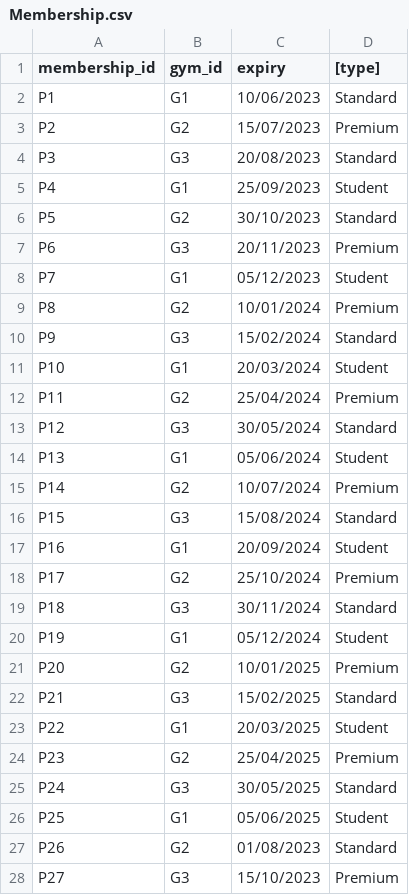
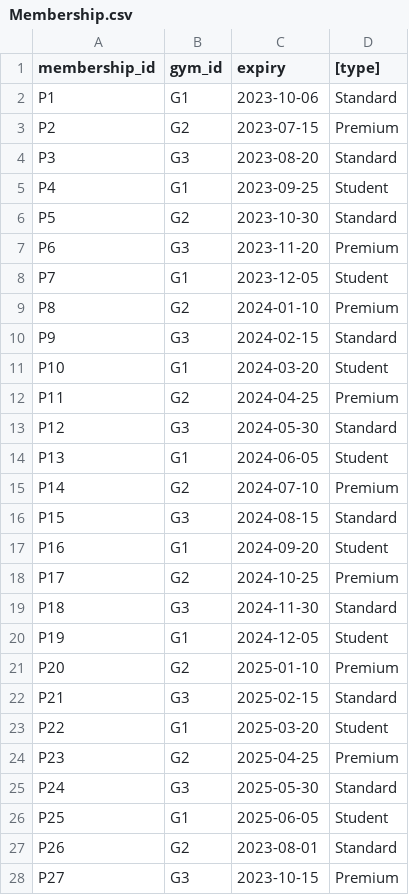
Before and after one commit to ibtehaj421/TheDataBase, a CSV file: Membership.csv, drawn as a sheet; only a part is shown; the diff covers the shown part only.

Commit message:
Update Membership.csv
date time object format column edited

```diff
--- a/Membership.csv
+++ b/Membership.csv
@@ -1,28 +1,28 @@
 membership_id,gym_id,expiry,[type]
-P1,G1,10/06/2023,Standard
-P2,G2,15/07/2023,Premium
-P3,G3,20/08/2023,Standard
-P4,G1,25/09/2023,Student
-P5,G2,30/10/2023,Standard
-P6,G3,20/11/2023,Premium
-P7,G1,05/12/2023,Student
-P8,G2,10/01/2024,Premium
-P9,G3,15/02/2024,Standard
-P10,G1,20/03/2024,Student
-P11,G2,25/04/2024,Premium
-P12,G3,30/05/2024,Standard
-P13,G1,05/06/2024,Student
-P14,G2,10/07/2024,Premium
-P15,G3,15/08/2024,Standard
-P16,G1,20/09/2024,Student
-P17,G2,25/10/2024,Premium
-P18,G3,30/11/2024,Standard
-P19,G1,05/12/2024,Student
-P20,G2,10/01/2025,Premium
-P21,G3,15/02/2025,Standard
-P22,G1,20/03/2025,Student
-P23,G2,25/04/2025,Premium
-P24,G3,30/05/2025,Standard
-P25,G1,05/06/2025,Student
-P26,G2,01/08/2023,Standard
-P27,G3,15/10/2023,Premium
+P1,G1,2023-10-06,Standard
+P2,G2,2023-07-15,Premium
+P3,G3,2023-08-20,Standard
+P4,G1,2023-09-25,Student
+P5,G2,2023-10-30,Standard
+P6,G3,2023-11-20,Premium
+P7,G1,2023-12-05,Student
+P8,G2,2024-01-10,Premium
+P9,G3,2024-02-15,Standard
+P10,G1,2024-03-20,Student
+P11,G2,2024-04-25,Premium
+P12,G3,2024-05-30,Standard
+P13,G1,2024-06-05,Student
+P14,G2,2024-07-10,Premium
+P15,G3,2024-08-15,Standard
+P16,G1,2024-09-20,Student
+P17,G2,2024-10-25,Premium
+P18,G3,2024-11-30,Standard
+P19,G1,2024-12-05,Student
+P20,G2,2025-01-10,Premium
+P21,G3,2025-02-15,Standard
+P22,G1,2025-03-20,Student
+P23,G2,2025-04-25,Premium
+P24,G3,2025-05-30,Standard
+P25,G1,2025-06-05,Student
+P26,G2,2023-08-01,Standard
+P27,G3,2023-10-15,Premium
```
Also changed, not shown: 23 edited cells elsewhere in this file.
